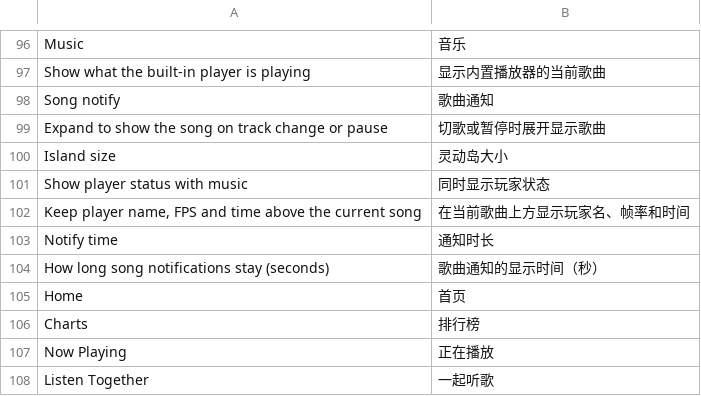
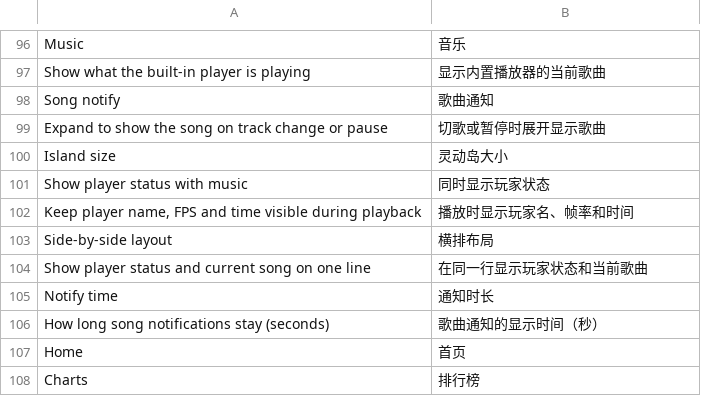
Before and after one commit to wu-xiao-ya/DangoMusic, a TSV file: common/core/src/main/resources/assets/dangomusic/lang/zh_cn.tsv, drawn as a sheet; only a part is shown, gaps mark what is left out; the shorter side is filled out with more unchanged rows.

Commit message:
Add an optional side-by-side Dynamic Island layout

```diff
--- a/common/core/src/main/resources/assets/dangomusic/lang/zh_cn.tsv
+++ b/common/core/src/main/resources/assets/dangomusic/lang/zh_cn.tsv
@@ -101,3 +101,5 @@ Island size	灵动岛大小
 Show player status with music	同时显示玩家状态
-Keep player name, FPS and time above the current song	在当前歌曲上方显示玩家名、帧率和时间
+Keep player name, FPS and time visible during playback	播放时显示玩家名、帧率和时间
+Side-by-side layout	横排布局
+Show player status and current song on one line	在同一行显示玩家状态和当前歌曲
 Notify time	通知时长
```
Also changed, not shown: 3 other files.
